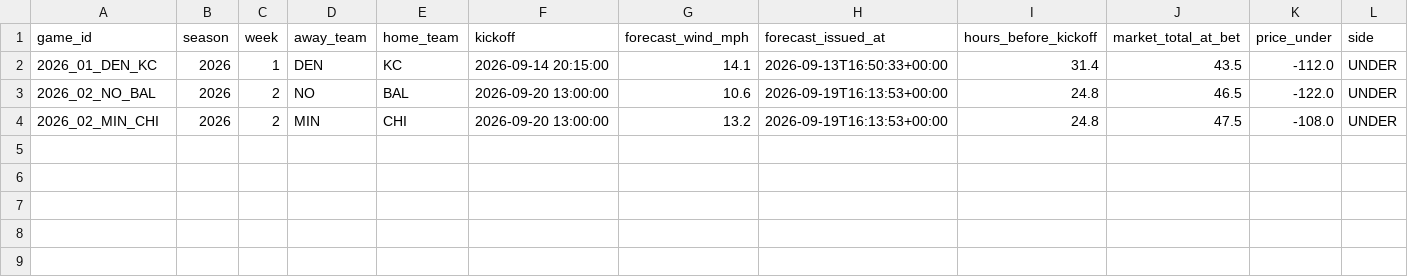
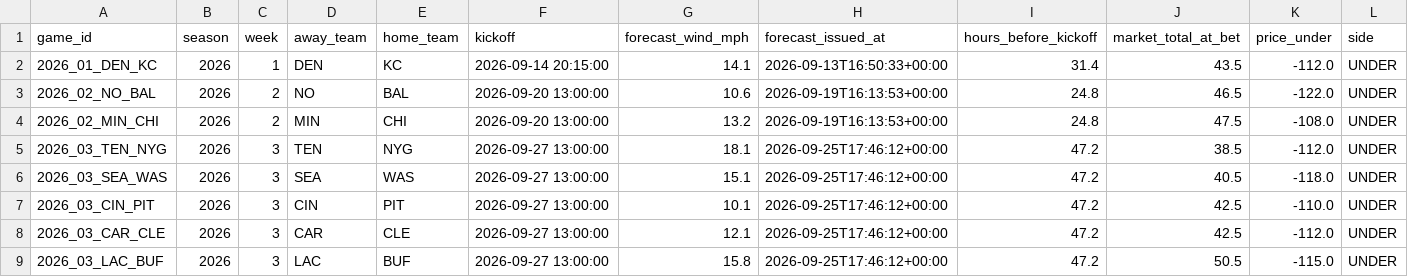
Before and after one commit to grantmelton30/fourth-down-forecast, a CSV file: nfl-model/data/w1_log.csv, drawn as a sheet; only a part is shown; rows hold the shown columns only; the diff names each change by its address in the sheet, - before the commit and + after, or states it on an @@ line.

```diff
--- a/nfl-model/data/w1_log.csv
+++ b/nfl-model/data/w1_log.csv
+row 5: 2026_03_TEN_NYG | 2026 | 3 | TEN | NYG | 2026-09-27 13:00:00 | 18.1 | 2026-09-25T17:46:12+00:00 | 47.2 | 38.5 | -112.0 | UNDER
+row 6: 2026_03_SEA_WAS | 2026 | 3 | SEA | WAS | 2026-09-27 13:00:00 | 15.1 | 2026-09-25T17:46:12+00:00 | 47.2 | 40.5 | -118.0 | UNDER
+row 7: 2026_03_CIN_PIT | 2026 | 3 | CIN | PIT | 2026-09-27 13:00:00 | 10.1 | 2026-09-25T17:46:12+00:00 | 47.2 | 42.5 | -110.0 | UNDER
+row 8: 2026_03_CAR_CLE | 2026 | 3 | CAR | CLE | 2026-09-27 13:00:00 | 12.1 | 2026-09-25T17:46:12+00:00 | 47.2 | 42.5 | -112.0 | UNDER
+row 9: 2026_03_LAC_BUF | 2026 | 3 | LAC | BUF | 2026-09-27 13:00:00 | 15.8 | 2026-09-25T17:46:12+00:00 | 47.2 | 50.5 | -115.0 | UNDER
```
Also changed, not shown: data/internal/graded_games_v2.csv, ncaa-model/data/p1_log.csv, 2 other files.
